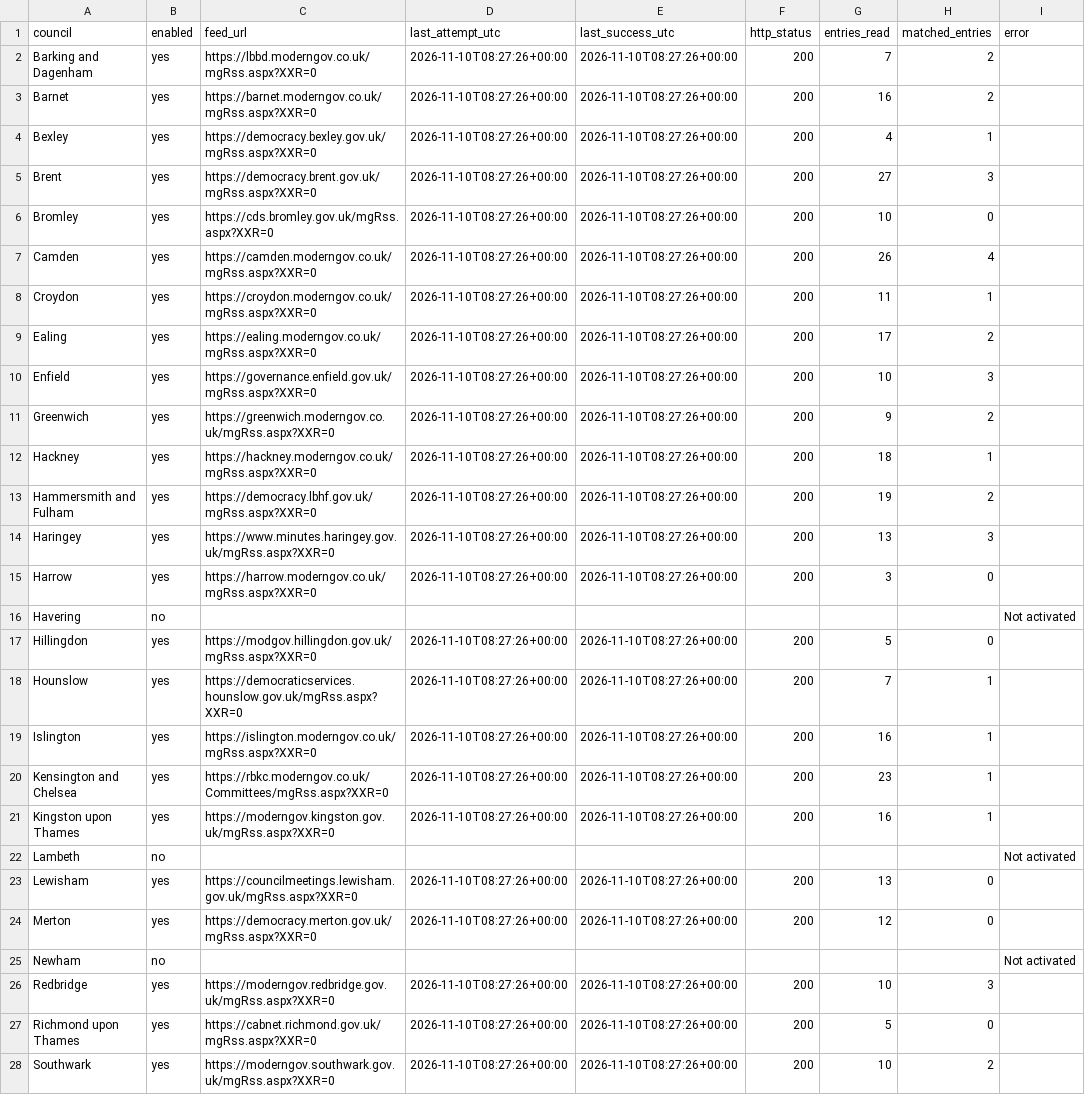
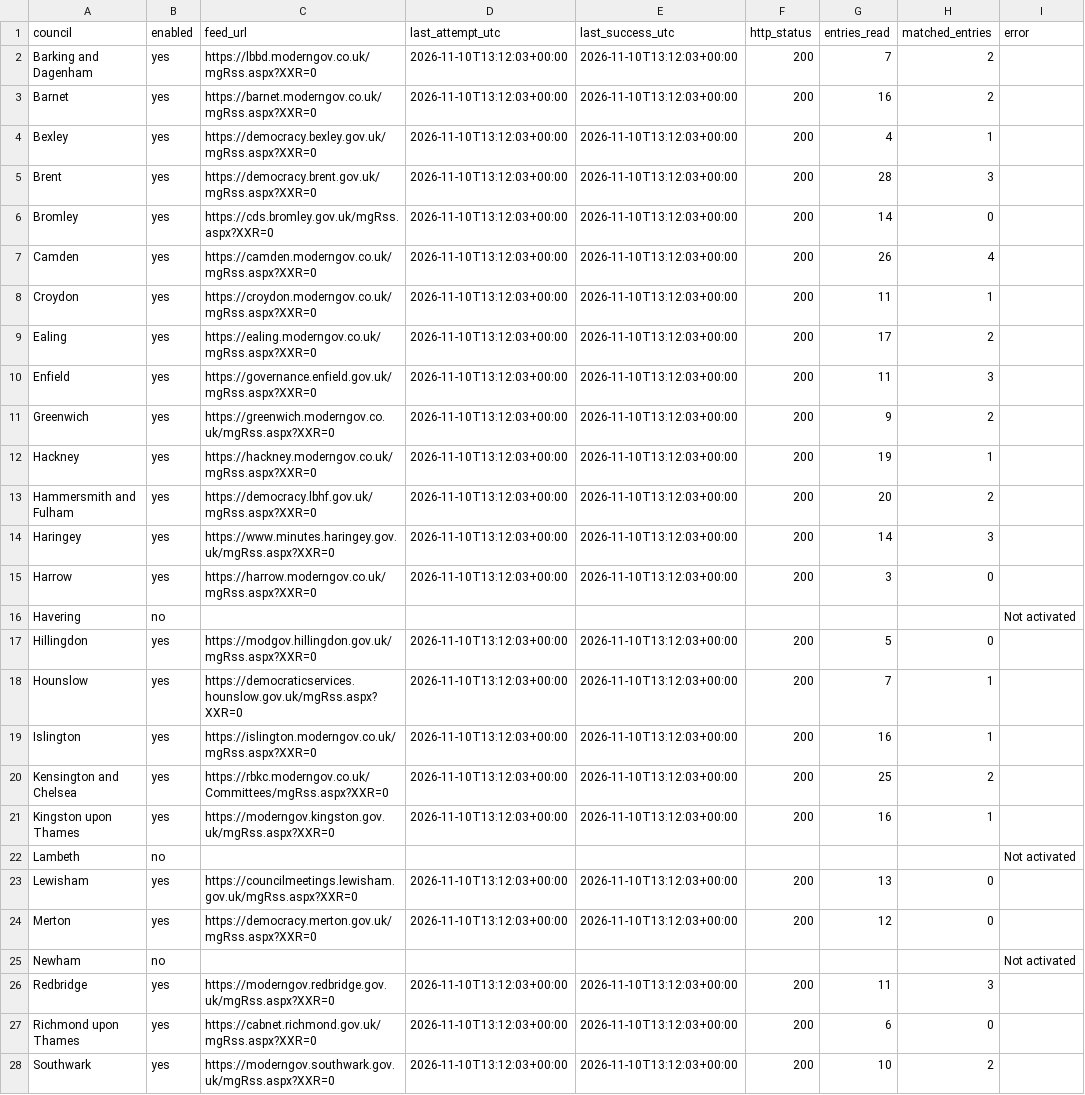
Before and after one commit to ciron-LCA/LCA-council-meetings-data, a CSV file: source_status.csv, drawn as a sheet; only a part is shown; the diff covers the shown part only; the diff names each change by its address in the sheet, - before the commit and + after, or states it on an @@ line.

```diff
--- a/source_status.csv
+++ b/source_status.csv
-D2:D15 (last_attempt_utc): 2026-11-10T08:27:26+00:00
+D2:D15 (last_attempt_utc): 2026-11-10T13:12:03+00:00
-E2:E15 (last_success_utc): 2026-11-10T08:27:26+00:00
+E2:E15 (last_success_utc): 2026-11-10T13:12:03+00:00
-G5 (entries_read): 27
+G5 (entries_read): 28
-G6 (entries_read): 10
+G6 (entries_read): 14
-G10 (entries_read): 10
+G10 (entries_read): 11
-G12 (entries_read): 18
+G12 (entries_read): 19
-G13 (entries_read): 19
+G13 (entries_read): 20
-G14 (entries_read): 13
+G14 (entries_read): 14
-D17:D21 (last_attempt_utc): 2026-11-10T08:27:26+00:00
+D17:D21 (last_attempt_utc): 2026-11-10T13:12:03+00:00
-E17:E21 (last_success_utc): 2026-11-10T08:27:26+00:00
+E17:E21 (last_success_utc): 2026-11-10T13:12:03+00:00
-G20 (entries_read): 23
+G20 (entries_read): 25
-H20 (matched_entries): 1
+H20 (matched_entries): 2
-D23:D24 (last_attempt_utc): 2026-11-10T08:27:26+00:00
+D23:D24 (last_attempt_utc): 2026-11-10T13:12:03+00:00
-E23:E24 (last_success_utc): 2026-11-10T08:27:26+00:00
+E23:E24 (last_success_utc): 2026-11-10T13:12:03+00:00
-D26:D28 (last_attempt_utc): 2026-11-10T08:27:26+00:00
+D26:D28 (last_attempt_utc): 2026-11-10T13:12:03+00:00
-E26:E28 (last_success_utc): 2026-11-10T08:27:26+00:00
+E26:E28 (last_success_utc): 2026-11-10T13:12:03+00:00
-G26 (entries_read): 10
+G26 (entries_read): 11
-G27 (entries_read): 5
+G27 (entries_read): 6
```
Also changed, not shown: 1 added row and 18 edited cells elsewhere in this file, meetings.csv.
